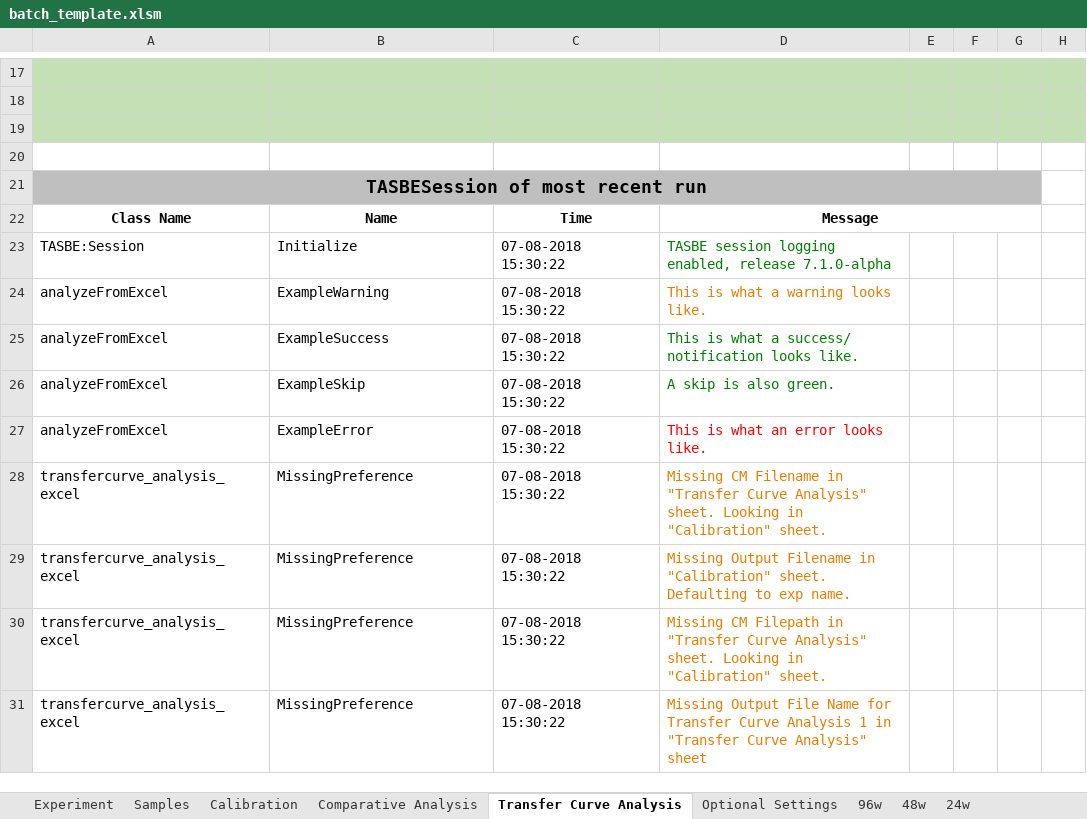
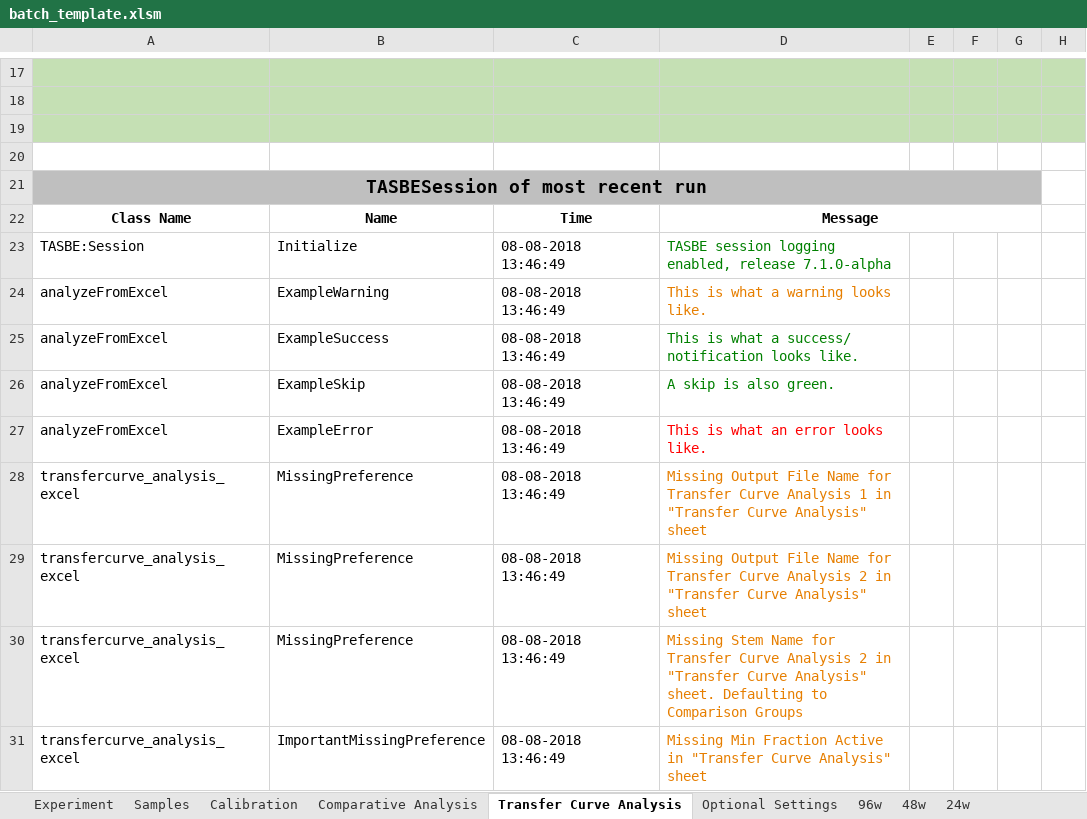
Before and after one commit to LivingComputingProject/TASBEFlowAnalytics-Tutorial, an Excel workbook: batch_template.xlsm, sheet Transfer Curve Analysis, drawn as a sheet; only a part is shown, gaps mark what is left out; values as stored, in another font and other column widths than the file's, no borders; charts and pictures not drawn; the diff covers the shown part only; the diff names each change by its address in the sheet, - before the commit and + after, or states it on an @@ line.

Commit message:
Updated batch template
Updated Comparison Groups sections in plusminus and transfer curve analysis

```diff
--- a/batch_template.xlsm (sheet Transfer Curve Analysis)
+++ b/batch_template.xlsm (sheet Transfer Curve Analysis)
-C23:C31: 07-08-2018 15:30:22
+C23:C31: 08-08-2018 13:46:49
-D28: Missing CM Filename in "Transfer Curve Analysis" sheet. Looking in "Calibration" sheet.
+D28: Missing Output File Name for Transfer Curve Analysis 1 in "Transfer Curve Analysis" sheet
-D29: Missing Output Filename in "Calibration" sheet. Defaulting to exp name.
+D29: Missing Output File Name for Transfer Curve Analysis 2 in "Transfer Curve Analysis" sheet
-D30: Missing CM Filepath in "Transfer Curve Analysis" sheet. Looking in "Calibration" sheet.
+D30: Missing Stem Name for Transfer Curve Analysis 2 in "Transfer Curve Analysis" sheet. Defaulting to Comparison Groups
-B31: MissingPreference
+B31: ImportantMissingPreference
-D31: Missing Output File Name for Transfer Curve Analysis 1 in "Transfer…
+D31: Missing Min Fraction Active in "Transfer…
```
Also changed, not shown: 6 added rows, 13 edited cells and merged cells elsewhere in this sheet, sheet Comparative Analysis.
